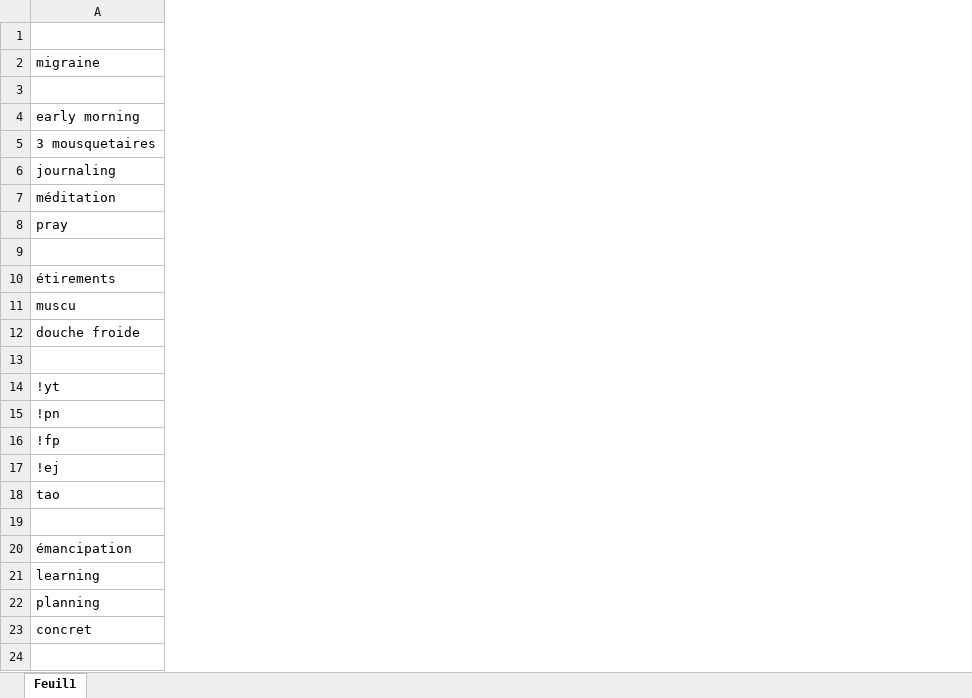
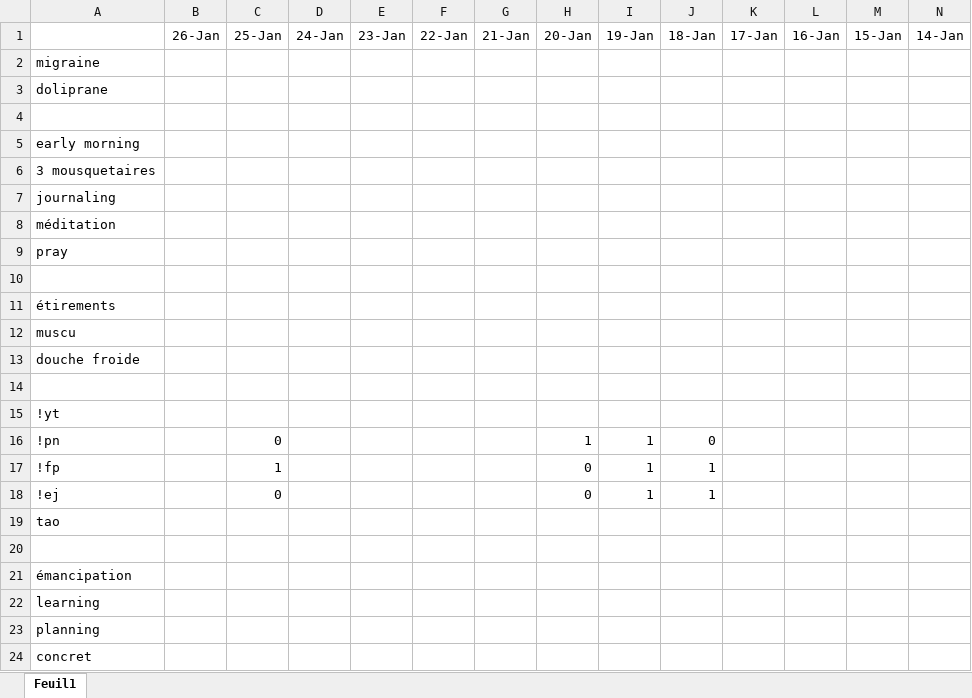
Before and after one commit to lenopgm/notes, an Excel workbook: track.xlsx, sheet Feuil1, drawn as a sheet; only a part is shown; values as stored, in another font and other column widths than the file's, no borders; addresses are those after the commit; rows hold the shown columns only; the diff covers the shown part only; the diff names each change by its address in the sheet, - before the commit and + after, or states it on an @@ line.

```diff
--- a/track.xlsx (sheet Feuil1)
+++ b/track.xlsx (sheet Feuil1)
+column B (26-Jan), empty
+column C (25-Jan), rows 16-18: 0 | 1 | 0
+column D (24-Jan), empty
+column E (23-Jan), empty
+column F (22-Jan), empty
+column G (21-Jan), empty
+column H (20-Jan), rows 16-18: 1 | 0 | 0
+column I (19-Jan), rows 16-18: all 1
+column J (18-Jan), rows 16-18: 0 | 1 | 1
+column K (17-Jan), empty
+column L (16-Jan), empty
+column M (15-Jan), empty
+column N (14-Jan), empty
+row 3: doliprane
```
Also changed, not shown: 2 added columns elsewhere in this sheet, 1 other file.
